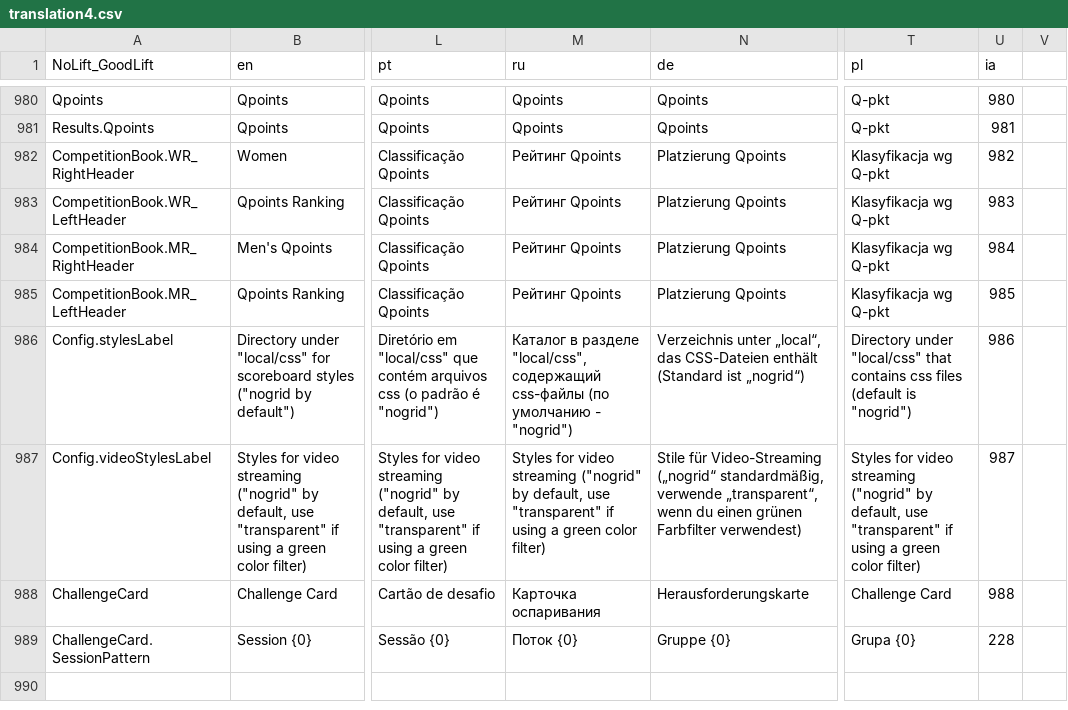
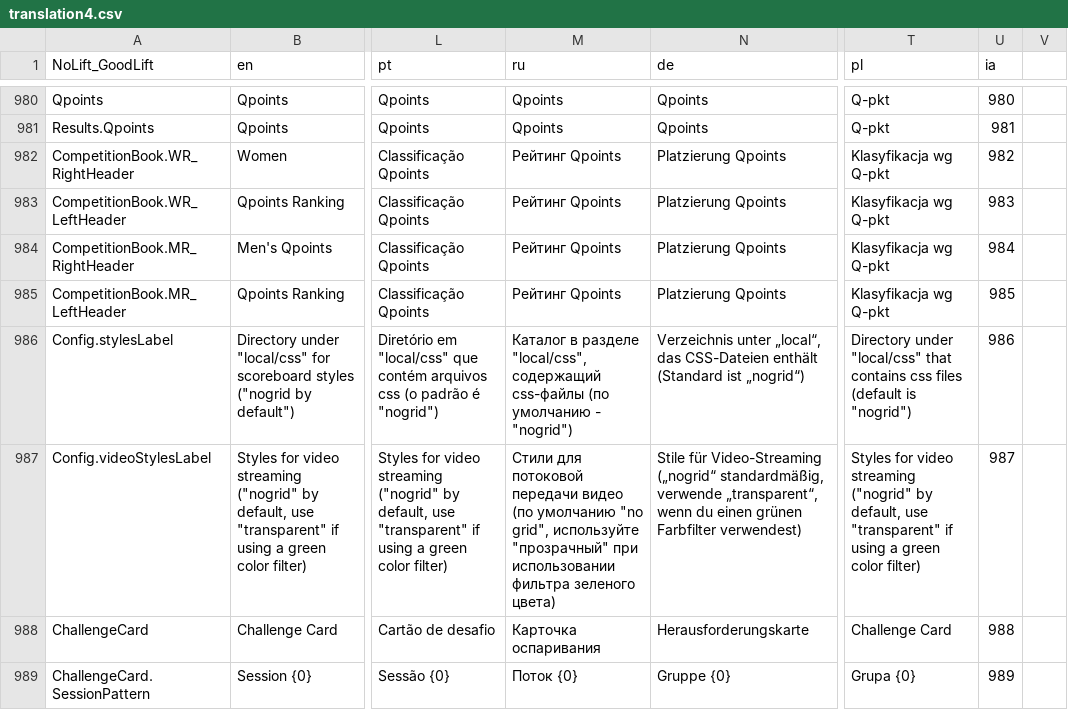
Before and after one commit to jflamy/owlcms4, a CSV file: shared/src/main/resources/i18n/translation4.csv, drawn as a sheet; only a part is shown, gaps mark what is left out; the diff covers the shown part only; the diff names each change by its address in the sheet, - before the commit and + after, or states it on an @@ line.

```diff
--- a/shared/src/main/resources/i18n/translation4.csv
+++ b/shared/src/main/resources/i18n/translation4.csv
-M987 (ru): Styles for video streaming ("nogrid" by default, use "transparent" if using a green color filter)
+M987 (ru): Стили для потоковой передачи видео (по умолчанию "no grid", используйте "прозрачный" при использовании фильтра зеленого цвета)
-U989 (ia): 228
+U989 (ia): 989
```
Also changed, not shown: 6 added rows elsewhere in this file, 3 other files.
